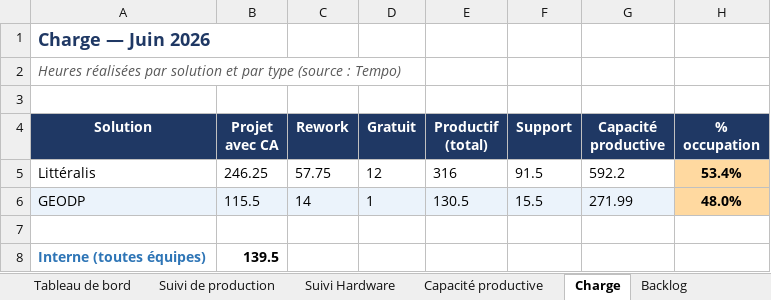
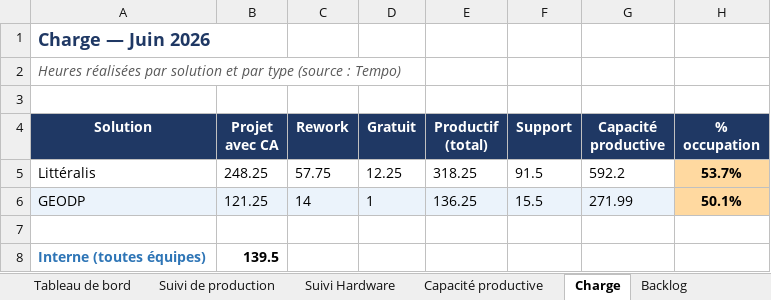
Before and after one commit to MathildePanierDelivery/jira-export, an Excel workbook: jira_export_2026-06-26.xlsx, sheet Charge, drawn as a sheet; values as stored, in another font and other column widths than the file's, no borders; the diff names each change by its address in the sheet, - before the commit and + after, or states it on an @@ line.

```diff
--- a/jira_export_2026-06-26.xlsx (sheet Charge)
+++ b/jira_export_2026-06-26.xlsx (sheet Charge)
-B5 (Projet avec CA): 246.25
+B5 (Projet avec CA): 248.25
-D5 (Gratuit): 12
+D5 (Gratuit): 12.25
-E5 (Productif (total)): 316
+E5 (Productif (total)): 318.25
-H5 (% occupation): 53.4%
+H5 (% occupation): 53.7%
-B6 (Projet avec CA): 115.5
+B6 (Projet avec CA): 121.25
-E6 (Productif (total)): 130.5
+E6 (Productif (total)): 136.25
-H6 (% occupation): 48.0%
+H6 (% occupation): 50.1%
```
Also changed, not shown: sheet Commandes du mois, sheet Suivi de production, sheet Tableau de bord, sheet Backlog, _historique.xlsx, 5 other files.
